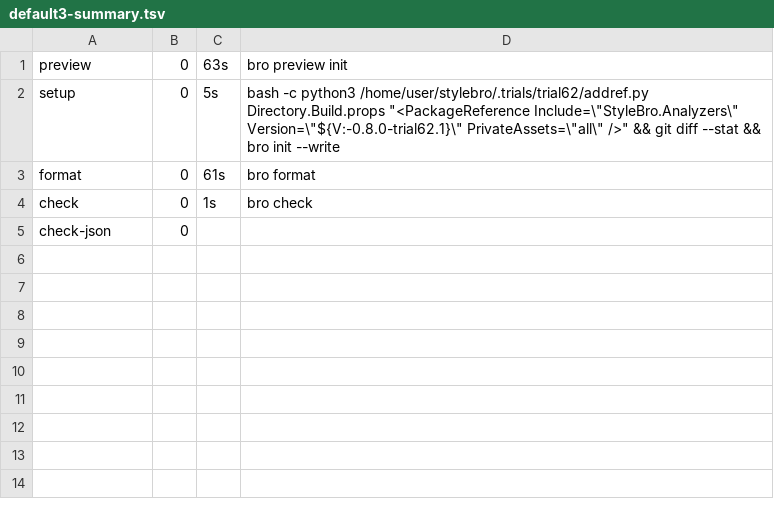
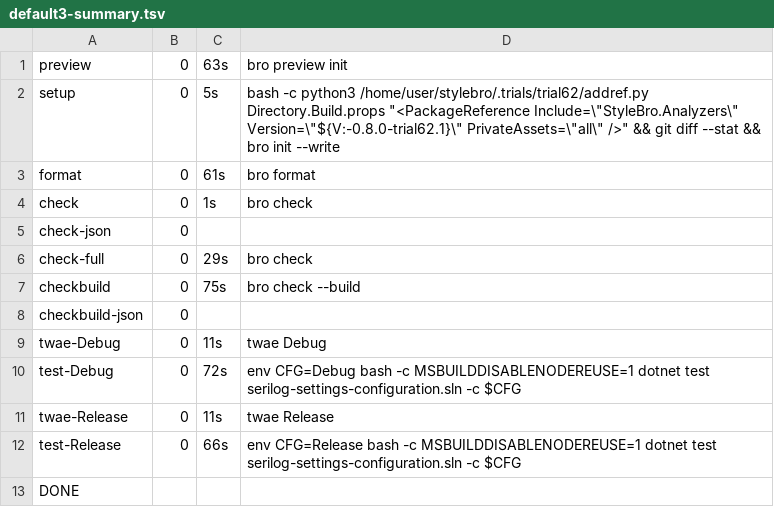
Before and after one commit to bisforboman/stylebro, a TSV file: .trials/trial62/SSC/logs/default3-summary.tsv, drawn as a sheet.

```diff
--- a/.trials/trial62/SSC/logs/default3-summary.tsv
+++ b/.trials/trial62/SSC/logs/default3-summary.tsv
@@ -5 +5,9 @@ check	0	1s	bro check
 check-json	0
+check-full	0	29s	bro check
+checkbuild	0	75s	bro check --build
+checkbuild-json	0
+twae-Debug	0	11s	twae Debug
+test-Debug	0	72s	env CFG=Debug bash -c MSBUILDDISABLENODEREUSE=1 dotnet test serilog-settings-configuration.sln -c $CFG
+twae-Release	0	11s	twae Release
+test-Release	0	66s	env CFG=Release bash -c MSBUILDDISABLENODEREUSE=1 dotnet test serilog-settings-configuration.sln -c $CFG
+DONE
```
Also changed, not shown: .trials/trial62/RB/logs/dotnet3-summary.tsv, 51 other files.
